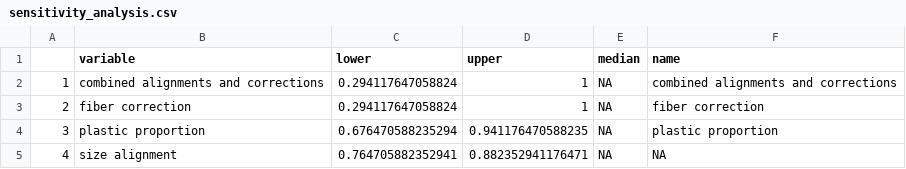
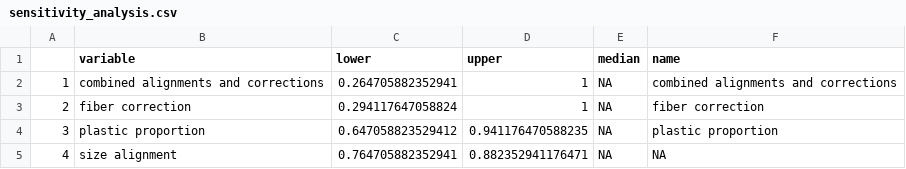
Before and after one commit to ScottCoffin/SFBayMPRiskCharacterization, a CSV file: output/data/kooi/sensitivity_analysis.csv, drawn as a sheet.

```diff
--- a/output/data/kooi/sensitivity_analysis.csv
+++ b/output/data/kooi/sensitivity_analysis.csv
@@ -1,5 +1,5 @@
 "","variable","lower","upper","median","name"
-"1","combined alignments and corrections",0.294117647058824,1,NA,"combined alignments and corrections"
+"1","combined alignments and corrections",0.264705882352941,1,NA,"combined alignments and corrections"
 "2","fiber correction",0.294117647058824,1,NA,"fiber correction"
-"3","plastic proportion",0.676470588235294,0.941176470588235,NA,"plastic proportion"
+"3","plastic proportion",0.647058823529412,0.941176470588235,NA,"plastic proportion"
 "4","size alignment",0.764705882352941,0.882352941176471,NA,NA
```
Also changed, not shown: output/data/kooi/finalDataset.csv, output/data/kooi/sensitivity.analysis.location.csv, 14 other files.
